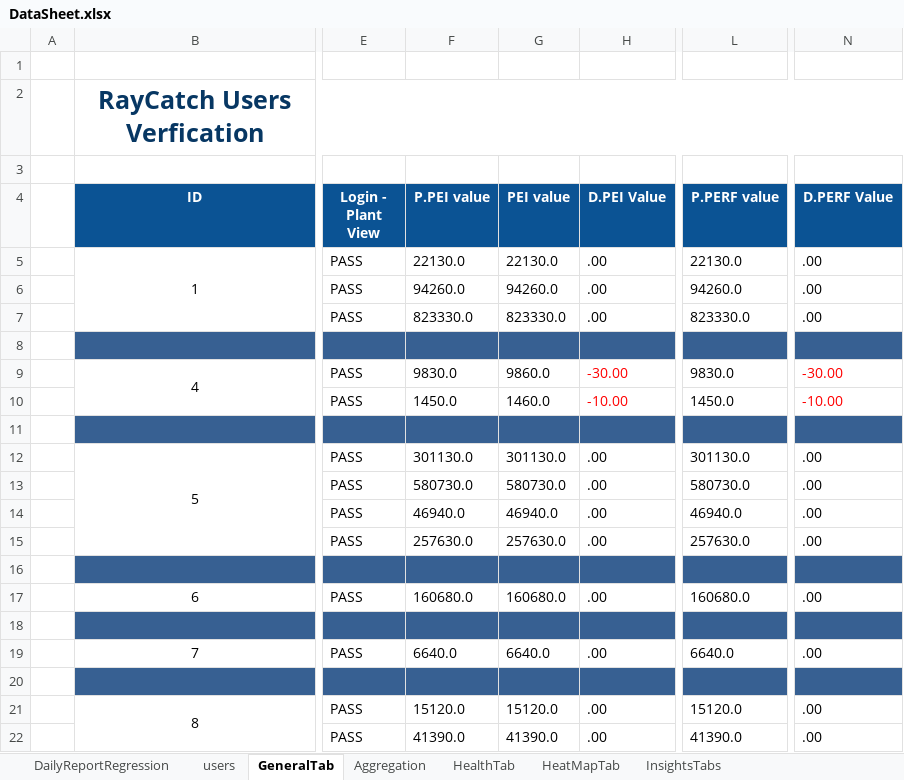
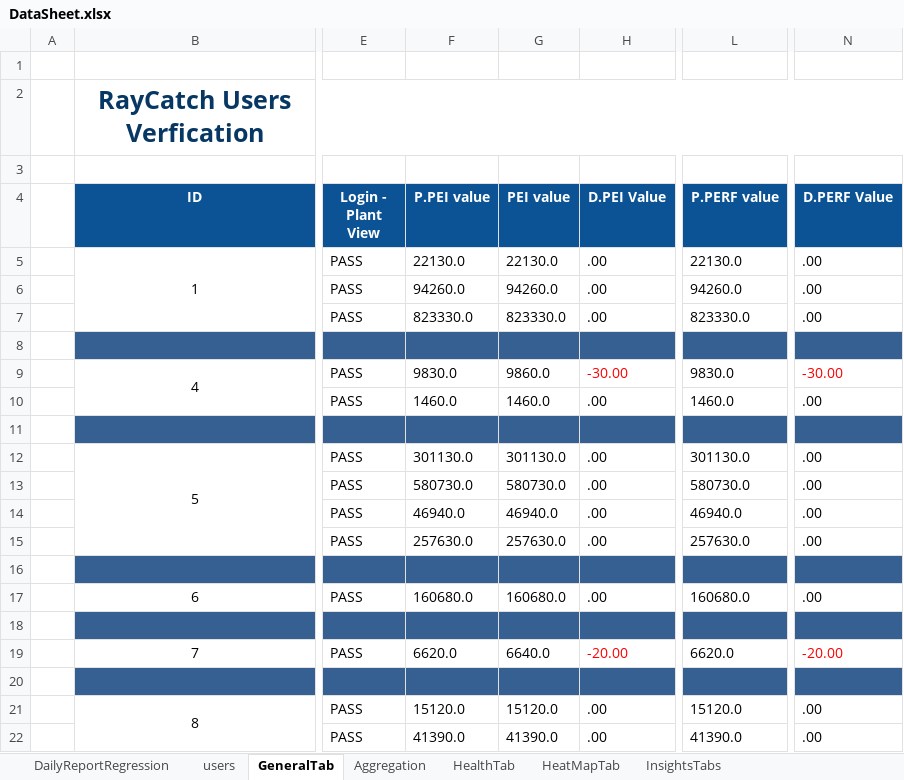
Before and after one commit to tariqalrob97/RayCatch, an Excel workbook: src/com/generic/config/DataSheet.xlsx, sheet GeneralTab, drawn as a sheet; only a part is shown, gaps mark what is left out; values as stored, in another font and other column widths than the file's, no borders; conditional formats not drawn; the diff names each change by its address in the sheet, - before the commit and + after, or states it on an @@ line.

```diff
--- a/src/com/generic/config/DataSheet.xlsx (sheet GeneralTab)
+++ b/src/com/generic/config/DataSheet.xlsx (sheet GeneralTab)
-F10 (P.PEI value): 1450.0
+F10 (P.PEI value): 1460.0
-H10 (D.PEI Value): -10.00
+H10 (D.PEI Value): .00
-H10 text colour: #FF0000
+H10 text colour: black
-L10 (P.PERF value): 1450.0
+L10 (P.PERF value): 1460.0
-N10 (D.PERF Value): -10.00
+N10 (D.PERF Value): .00
-N10 text colour: #FF0000
+N10 text colour: black
-F19 (P.PEI value): 6640.0
+F19 (P.PEI value): 6620.0
-H19 (D.PEI Value): .00
+H19 (D.PEI Value): -20.00
-H19 text colour: black
+H19 text colour: #FF0000
-L19 (P.PERF value): 6640.0
+L19 (P.PERF value): 6620.0
-N19 (D.PERF Value): .00
+N19 (D.PERF Value): -20.00
-N19 text colour: black
+N19 text colour: #FF0000
```
Also changed, not shown: 3 other files.
